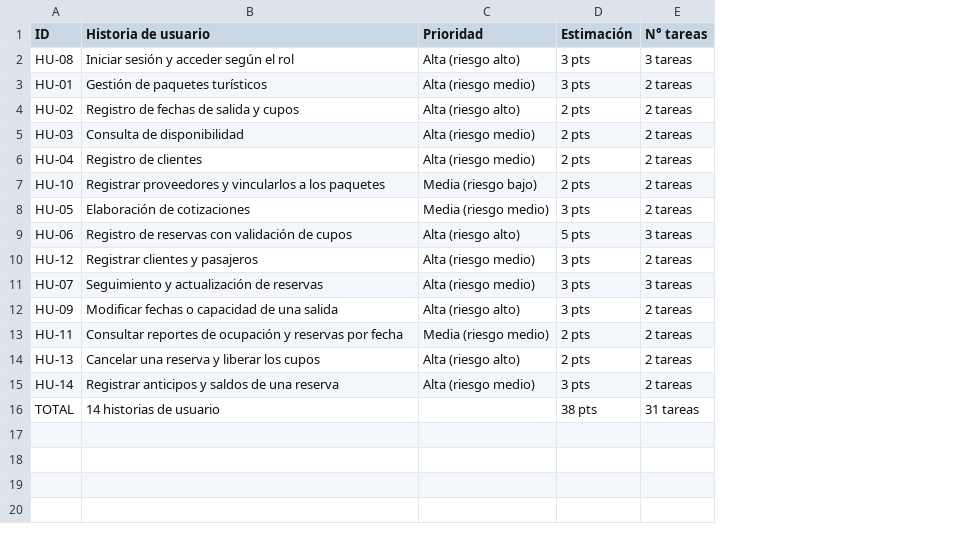
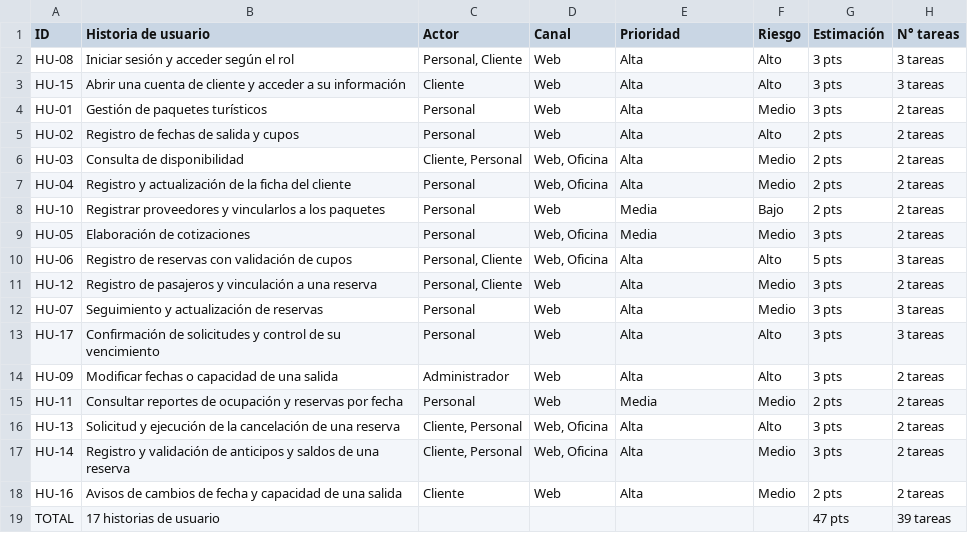
Before and after one commit to fervflow/sis-inf3-proyecto-formativo, a CSV file: tablas/historias-usuario.csv, drawn as a sheet; addresses are those after the commit; the diff names each change by its address in the sheet, - before the commit and + after, or states it on an @@ line.

```diff
--- a/tablas/historias-usuario.csv
+++ b/tablas/historias-usuario.csv
+column C (Actor), row 2: Personal, Cliente; rows 4-12: Personal | Personal | Cliente, Personal | Personal | Personal | Personal | Personal, Cliente | Personal, Cliente | Personal; rows 14-17: Administrador | Personal | Cliente, Personal | Cliente, Personal
+column D (Canal), row 2: Web; rows 4-12: Web | Web | Web, Oficina | Web, Oficina | Web | Web, Oficina | Web, Oficina | Web | Web; rows 14-17: Web | Web | Web, Oficina | Web, Oficina
+column F (Riesgo), row 2: Alto; rows 4-12: Medio | Alto | Medio | Medio | Bajo | Medio | Alto | Medio | Medio; rows 14-17: Alto | Medio | Alto | Medio
-E2 (Prioridad): Alta (riesgo alto)
+E2 (Prioridad): Alta
+row 3: HU-15 | Abrir una cuenta de cliente y acceder a su información | Cliente | Web | Alta | Alto | 3 pts | 3 tareas
-E4 (Prioridad): Alta (riesgo medio)
+E4 (Prioridad): Alta
-E5 (Prioridad): Alta (riesgo alto)
+E5 (Prioridad): Alta
-E6:E7 (Prioridad): Alta (riesgo medio)
+E6:E7 (Prioridad): Alta
-B7 (Historia de usuario): Registro de clientes
+B7 (Historia de usuario): Registro y actualización de la ficha del cliente
-E8 (Prioridad): Media (riesgo bajo)
+E8 (Prioridad): Media
-E9 (Prioridad): Media (riesgo medio)
+E9 (Prioridad): Media
-E10 (Prioridad): Alta (riesgo alto)
+E10 (Prioridad): Alta
-B11 (Historia de usuario): Registrar clientes y pasajeros
+B11 (Historia de usuario): Registro de pasajeros y vinculación a una reserva
-E11:E12 (Prioridad): Alta (riesgo medio)
+E11:E12 (Prioridad): Alta
+row 13: HU-17 | Confirmación de solicitudes y control de su vencimiento | Personal | Web | Alta | Alto | 3 pts | 3 tareas
-E14 (Prioridad): Alta (riesgo alto)
+E14 (Prioridad): Alta
-E15 (Prioridad): Media (riesgo medio)
+E15 (Prioridad): Media
-B16 (Historia de usuario): Cancelar una reserva y liberar los cupos
+B16 (Historia de usuario): Solicitud y ejecución de la cancelación de una reserva
-E16 (Prioridad): Alta (riesgo alto)
+E16 (Prioridad): Alta
-G16 (Estimación): 2 pts
+G16 (Estimación): 3 pts
-B17 (Historia de usuario): Registrar anticipos y…
+B17 (Historia de usuario): Registro y validación de anticipos y…
-E17 (Prioridad): Alta (riesgo medio)
+E17 (Prioridad): Alta
+row 18: HU-16 | Avisos de cambios de fecha y capacidad de una salida | Cliente | Web | Alta | Medio | 2 pts | 2 tareas
-B19 (Historia de usuario): 14 historias de usuario
+B19 (Historia de usuario): 17 historias de usuario
-G19 (Estimación): 38 pts
+G19 (Estimación): 47 pts
-H19 (N° tareas): 31 tareas
+H19 (N° tareas): 39 tareas
```
Also changed, not shown: 32 other files.
